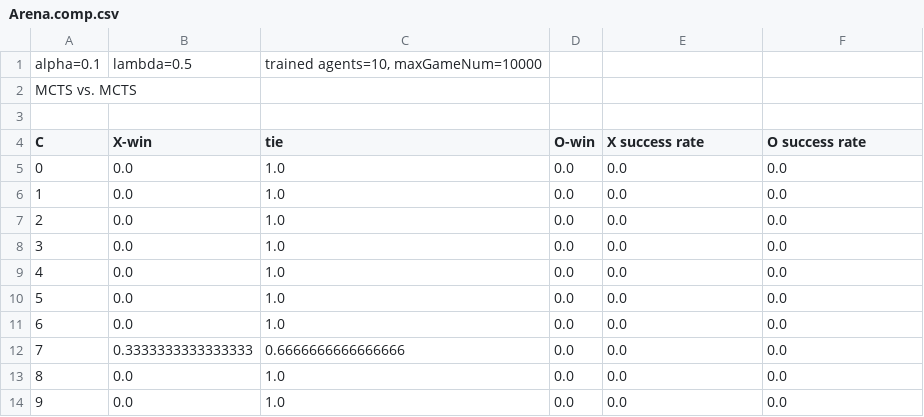
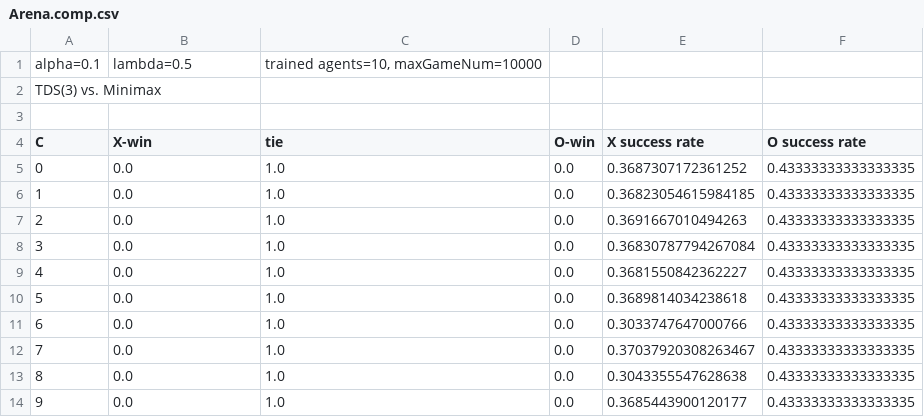
Before and after one commit to WolfgangKonen/GBG, a CSV file: Arena.comp.csv, drawn as a sheet.

```diff
--- a/Arena.comp.csv
+++ b/Arena.comp.csv
@@ -1,14 +1,14 @@
 alpha=0.1;  lambda=0.5; trained agents=10,  maxGameNum=10000
-MCTS vs. MCTS
+TDS(3) vs. Minimax
 
 C; X-win; tie; O-win; X success rate; O success rate
-0; 0.0; 1.0; 0.0; 0.0; 0.0;
-1; 0.0; 1.0; 0.0; 0.0; 0.0;
-2; 0.0; 1.0; 0.0; 0.0; 0.0;
-3; 0.0; 1.0; 0.0; 0.0; 0.0;
-4; 0.0; 1.0; 0.0; 0.0; 0.0;
-5; 0.0; 1.0; 0.0; 0.0; 0.0;
-6; 0.0; 1.0; 0.0; 0.0; 0.0;
-7; 0.3333333333333333; 0.6666666666666666; 0.0; 0.0; 0.0;
-8; 0.0; 1.0; 0.0; 0.0; 0.0;
-9; 0.0; 1.0; 0.0; 0.0; 0.0;
+0; 0.0; 1.0; 0.0; 0.3687307172361252; 0.43333333333333335;
+1; 0.0; 1.0; 0.0; 0.36823054615984185; 0.43333333333333335;
+2; 0.0; 1.0; 0.0; 0.3691667010494263; 0.43333333333333335;
+3; 0.0; 1.0; 0.0; 0.36830787794267084; 0.43333333333333335;
+4; 0.0; 1.0; 0.0; 0.3681550842362227; 0.43333333333333335;
+5; 0.0; 1.0; 0.0; 0.3689814034238618; 0.43333333333333335;
+6; 0.0; 1.0; 0.0; 0.3033747647000766; 0.43333333333333335;
+7; 0.0; 1.0; 0.0; 0.37037920308263467; 0.43333333333333335;
+8; 0.0; 1.0; 0.0; 0.3043355547628638; 0.43333333333333335;
+9; 0.0; 1.0; 0.0; 0.3685443900120177; 0.43333333333333335;
```
Also changed, not shown: 8 other files.
